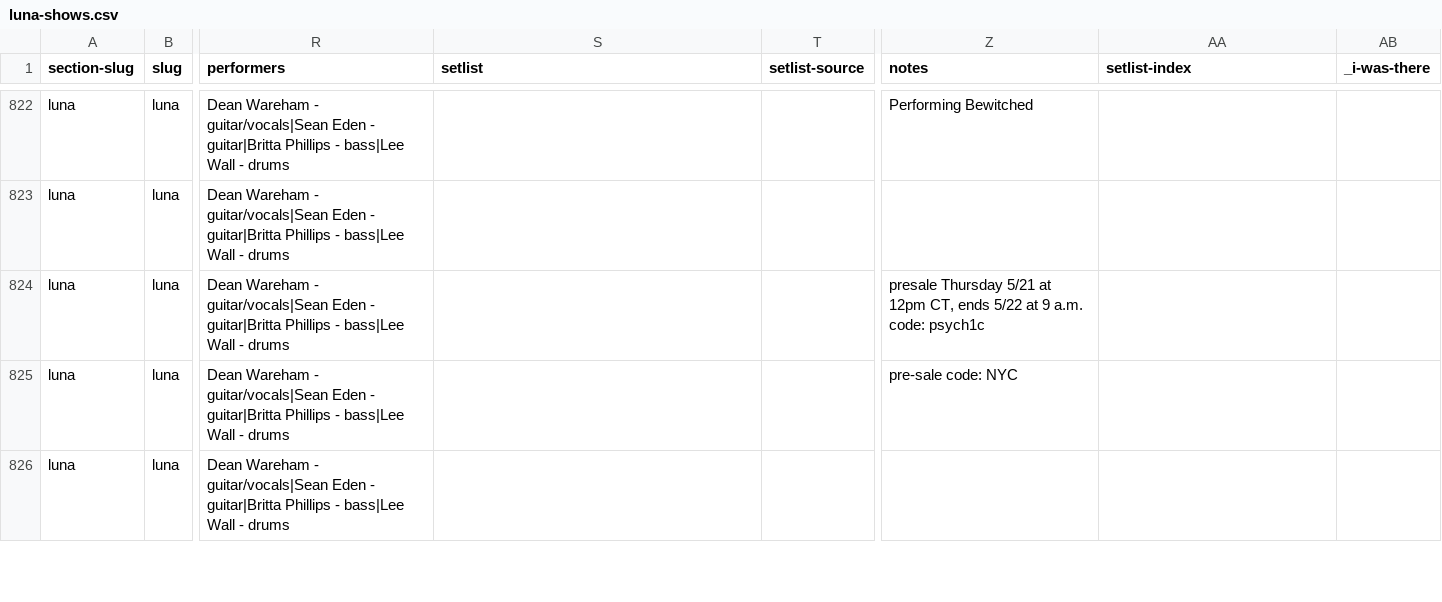
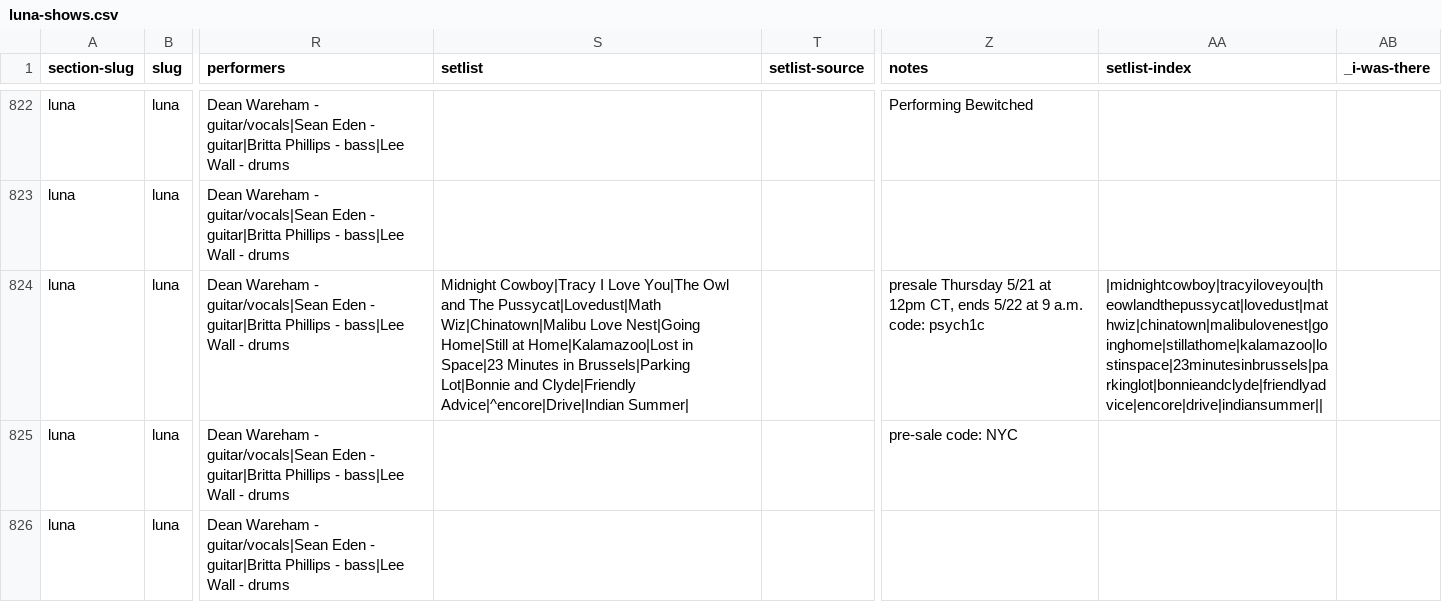
Before and after one commit to grange85/ahfow-database, a CSV file: _data/gigography/luna-shows.csv, drawn as a sheet; only a part is shown, gaps mark what is left out; the diff names each change by its address in the sheet, - before the commit and + after, or states it on an @@ line.

Commit message:
Update 2 file(s): luna-shows.csv, upcoming-shows.csv

```diff
--- a/_data/gigography/luna-shows.csv
+++ b/_data/gigography/luna-shows.csv
-S824 (setlist): (empty)
+S824 (setlist): Midnight Cowboy|Tracy I Love You|The Owl and The Pussycat|Lovedust|Math Wiz|Chinatown|Malibu Love Nest|Going Home|Still at Home|Kalamazoo|Lost in Space|23 Minutes in Brussels|Parking Lot|Bonnie and Clyde|Friendly Advice|^encore|Drive|Indian Summer|
-AA824 (setlist-index): (empty)
+AA824 (setlist-index): |midnightcowboy|tracyiloveyou|theowlandthepussycat|lovedust|mathwiz|chinatown|malibulovenest|goinghome|stillathome|kalamazoo|lostinspace|23minutesinbrussels|parkinglot|bonnieandclyde|friendlyadvice|encore|drive|indiansummer||
```
Also changed, not shown: _data/gigography/upcoming-shows.csv.
